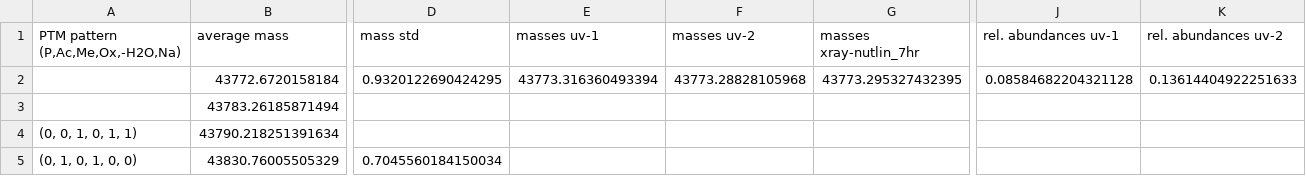
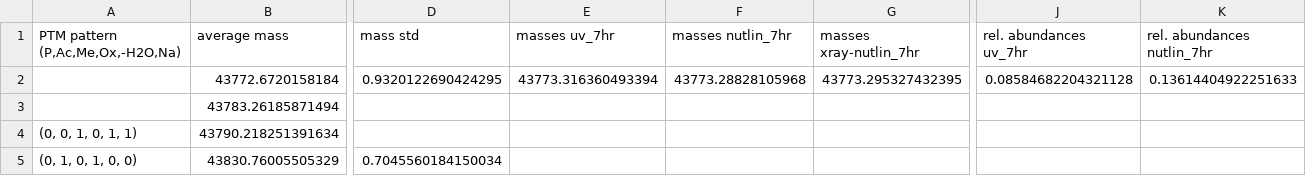
Before and after one commit to marjanfaizi/MSModDetector, a CSV file: output/identified_masses_table_rep5_multiion.csv, drawn as a sheet; only a part is shown, gaps mark what is left out; the diff names each change by its address in the sheet, - before the commit and + after, or states it on an @@ line.

```diff
--- a/output/identified_masses_table_rep5_multiion.csv
+++ b/output/identified_masses_table_rep5_multiion.csv
-E1: masses uv-1
+E1: masses uv_7hr
-F1: masses uv-2
+F1: masses nutlin_7hr
-J1: rel. abundances uv-1
+J1: rel. abundances uv_7hr
-K1: rel. abundances uv-2
+K1: rel. abundances nutlin_7hr
```
Also changed, not shown: 2 other files.
